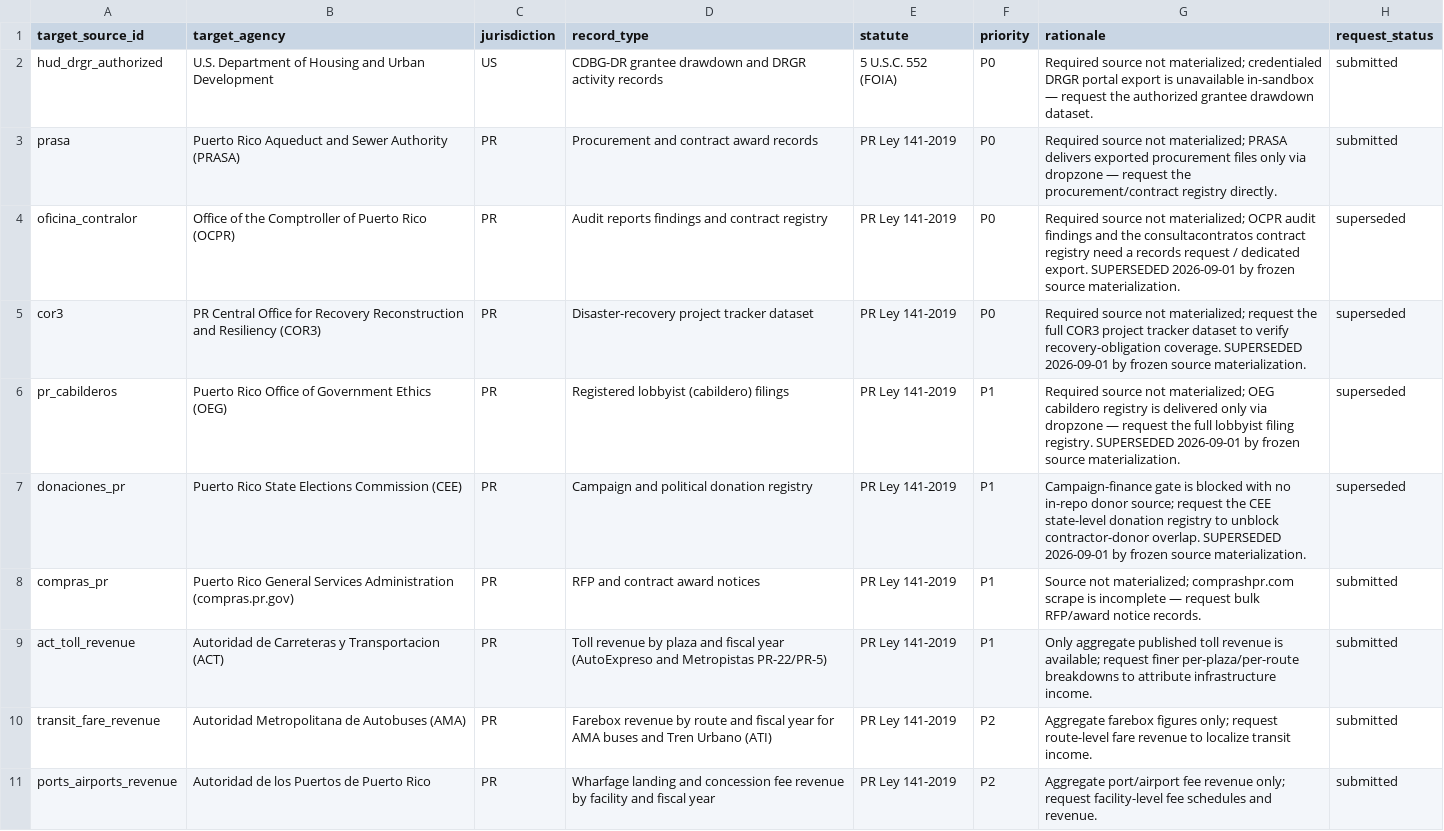
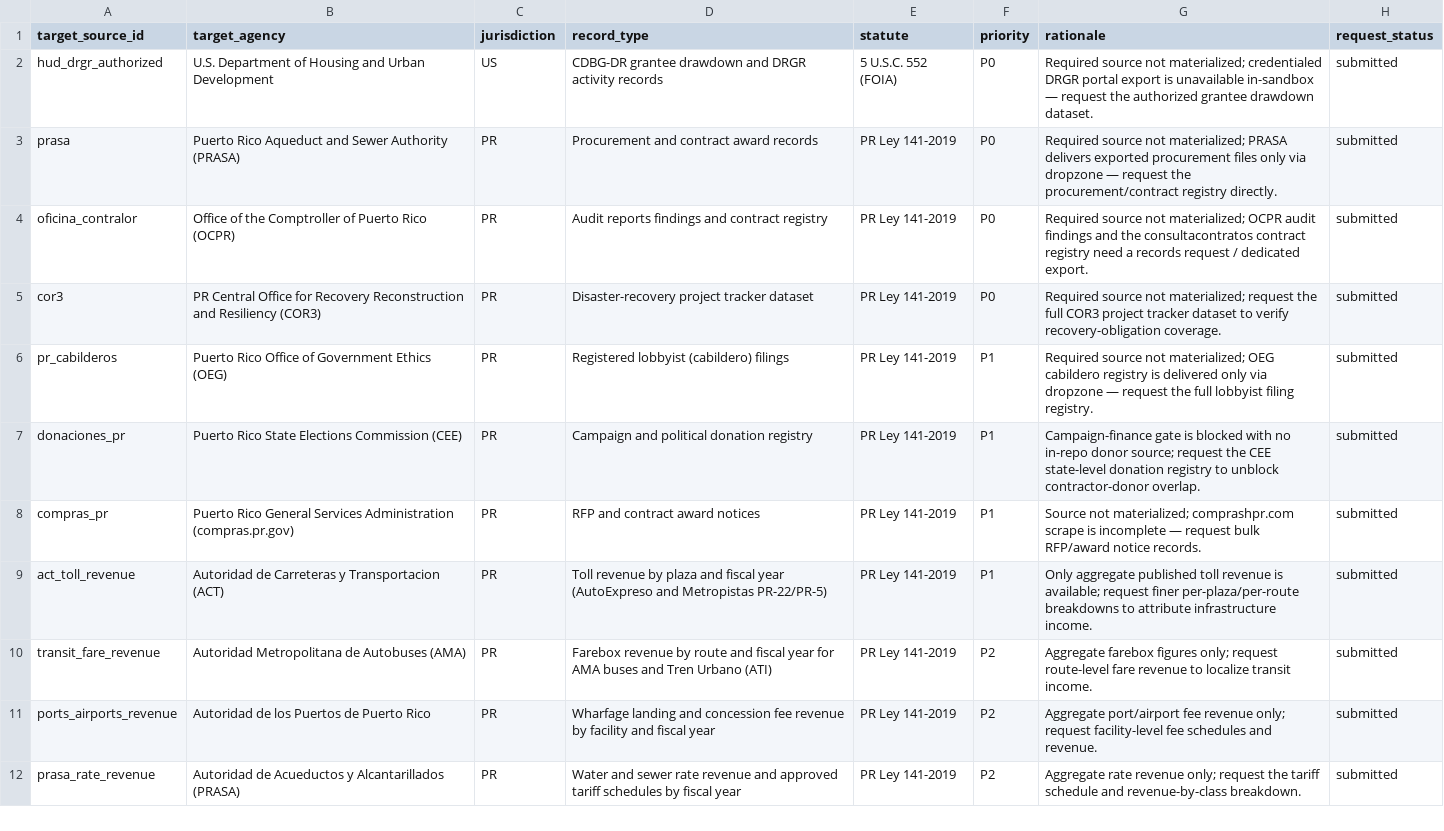
Before and after one commit to jotaele44/Contract-Sweeper, a CSV file: data/reference/foia_priority_queue_seed.csv, drawn as a sheet; only a part is shown; the shorter side is filled out with more unchanged rows.

```diff
--- a/data/reference/foia_priority_queue_seed.csv
+++ b/data/reference/foia_priority_queue_seed.csv
@@ -3,6 +3,6 @@ hud_drgr_authorized,U.S. Department of Housing and Urban Development,US,CDBG-DR
 prasa,Puerto Rico Aqueduct and Sewer Authority (PRASA),PR,Procurement and contract award records,PR Ley 141-2019,P0,Required source not materialized; PRASA delivers exported procurement files only via dropzone — request the procurement/contract registry directly.,submitted
-oficina_contralor,Office of the Comptroller of Puerto Rico (OCPR),PR,Audit reports findings and contract registry,PR Ley 141-2019,P0,Required source not materialized; OCPR audit findings and the consultacontratos contract registry need a records request / dedicated export. SUPERSEDED 2026-09-01 by frozen source materialization.,superseded
-cor3,PR Central Office for Recovery Reconstruction and Resiliency (COR3),PR,Disaster-recovery project tracker dataset,PR Ley 141-2019,P0,Required source not materialized; request the full COR3 project tracker dataset to verify recovery-obligation coverage. SUPERSEDED 2026-09-01 by frozen source materialization.,superseded
-pr_cabilderos,Puerto Rico Office of Government Ethics (OEG),PR,Registered lobbyist (cabildero) filings,PR Ley 141-2019,P1,Required source not materialized; OEG cabildero registry is delivered only via dropzone — request the full lobbyist filing registry. SUPERSEDED 2026-09-01 by frozen source materialization.,superseded
-donaciones_pr,Puerto Rico State Elections Commission (CEE),PR,Campaign and political donation registry,PR Ley 141-2019,P1,Campaign-finance gate is blocked with no in-repo donor source; request the CEE state-level donation registry to unblock contractor-donor overlap. SUPERSEDED 2026-09-01 by frozen source materialization.,superseded
+oficina_contralor,Office of the Comptroller of Puerto Rico (OCPR),PR,Audit reports findings and contract registry,PR Ley 141-2019,P0,Required source not materialized; OCPR audit findings and the consultacontratos contract registry need a records request / dedicated export.,submitted
+cor3,PR Central Office for Recovery Reconstruction and Resiliency (COR3),PR,Disaster-recovery project tracker dataset,PR Ley 141-2019,P0,Required source not materialized; request the full COR3 project tracker dataset to verify recovery-obligation coverage.,submitted
+pr_cabilderos,Puerto Rico Office of Government Ethics (OEG),PR,Registered lobbyist (cabildero) filings,PR Ley 141-2019,P1,Required source not materialized; OEG cabildero registry is delivered only via dropzone — request the full lobbyist filing registry.,submitted
+donaciones_pr,Puerto Rico State Elections Commission (CEE),PR,Campaign and political donation registry,PR Ley 141-2019,P1,Campaign-finance gate is blocked with no in-repo donor source; request the CEE state-level donation registry to unblock contractor-donor overlap.,submitted
 compras_pr,Puerto Rico General Services Administration (compras.pr.gov),PR,RFP and contract award notices,PR Ley 141-2019,P1,Source not materialized; comprashpr.com scrape is incomplete — request bulk RFP/award notice records.,submitted
```
Also changed, not shown: reports/foia_priority_queue.csv, reports/foia_yield_tracking.csv, 8 other files.
